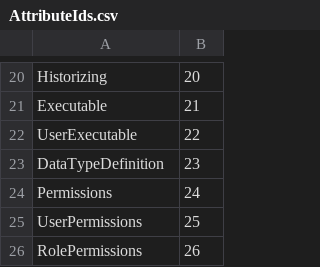
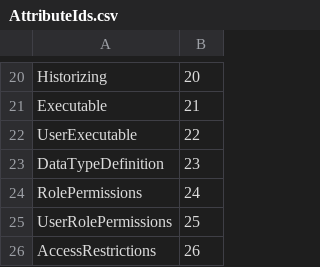
Before and after one commit to OPCFoundation/UA-ModelCompiler, a CSV file: Core/Schema/AttributeIds.csv, drawn as a sheet; only a part is shown, gaps mark what is left out.

```diff
--- a/Core/Schema/AttributeIds.csv
+++ b/Core/Schema/AttributeIds.csv
@@ -23,4 +23,4 @@ UserExecutable,22
 DataTypeDefinition,23
-Permissions,24
-UserPermissions,25
-RolePermissions,26
+RolePermissions,24
+UserRolePermissions,25
+AccessRestrictions,26
```
Also changed, not shown: ModelCompiler/Design/UA Attributes.csv, 26 other files.
